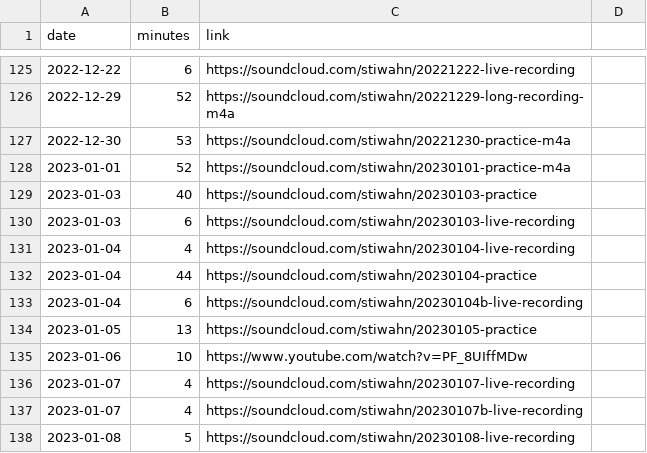
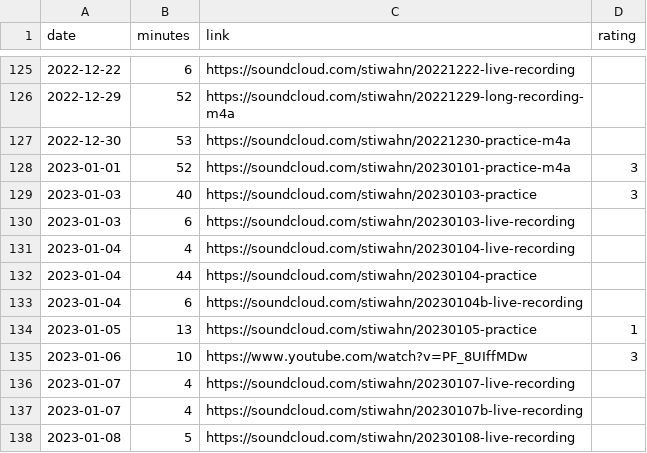
Before and after one commit to bummbummgarage/bummbummgarage.github.io, a CSV file: _data/sessions.csv, drawn as a sheet; only a part is shown, gaps mark what is left out; the diff names each change by its address in the sheet, - before the commit and + after, or states it on an @@ line.

Commit message:
Added stars rating to sessions

```diff
--- a/_data/sessions.csv
+++ b/_data/sessions.csv
-D1: (empty)
+D1: rating
-D128:D129 (rating): (empty)
+D128:D129 (rating): 3
-D134 (rating): (empty)
+D134 (rating): 1
-D135 (rating): (empty)
+D135 (rating): 3
```
Also changed, not shown: 1 other file.
